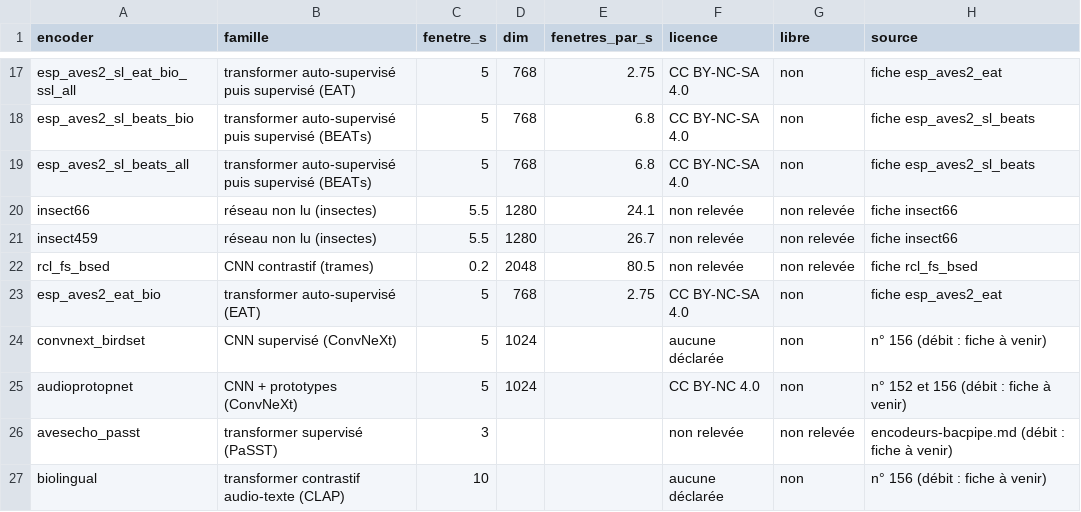
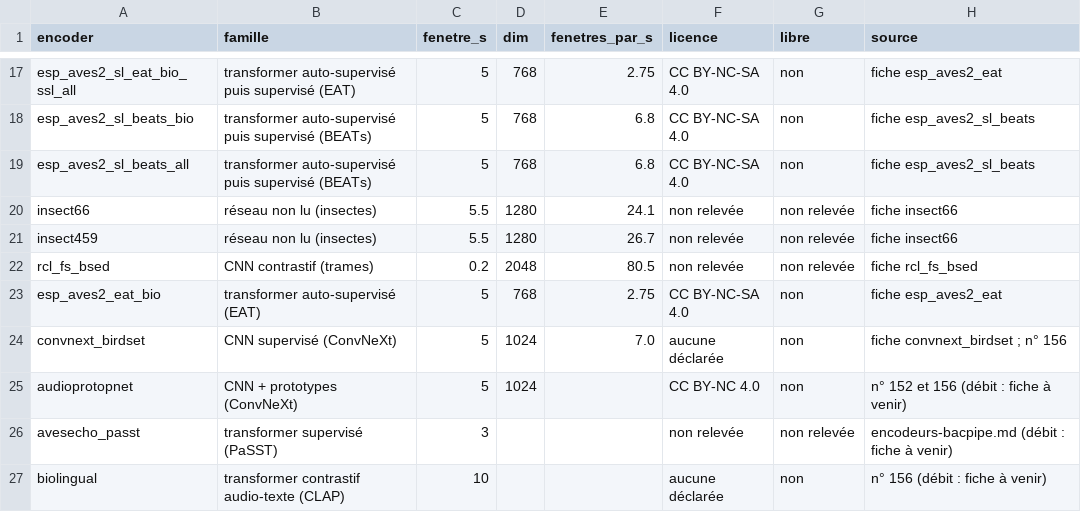
Before and after one commit to Rumble-Paw-Patrol/Grenouille, a CSV file: documentation/benchmarks/2026-09-30_anuraset_encodeurs/donnees/encodeurs.csv, drawn as a sheet; only a part is shown, gaps mark what is left out.

```diff
--- a/documentation/benchmarks/2026-09-30_anuraset_encodeurs/donnees/encodeurs.csv
+++ b/documentation/benchmarks/2026-09-30_anuraset_encodeurs/donnees/encodeurs.csv
@@ -23,3 +23,3 @@ rcl_fs_bsed,CNN contrastif (trames),0.2,2048,80.5,non relevée,non relevée,fich
 esp_aves2_eat_bio,transformer auto-supervisé (EAT),5,768,2.75,CC BY-NC-SA 4.0,non,fiche esp_aves2_eat
-convnext_birdset,CNN supervisé (ConvNeXt),5,1024,,aucune déclarée,non,n° 156 (débit : fiche à venir)
+convnext_birdset,CNN supervisé (ConvNeXt),5,1024,7.0,aucune déclarée,non,fiche convnext_birdset ; n° 156
 audioprotopnet,CNN + prototypes (ConvNeXt),5,1024,,CC BY-NC 4.0,non,n° 152 et 156 (débit : fiche à venir)
```
